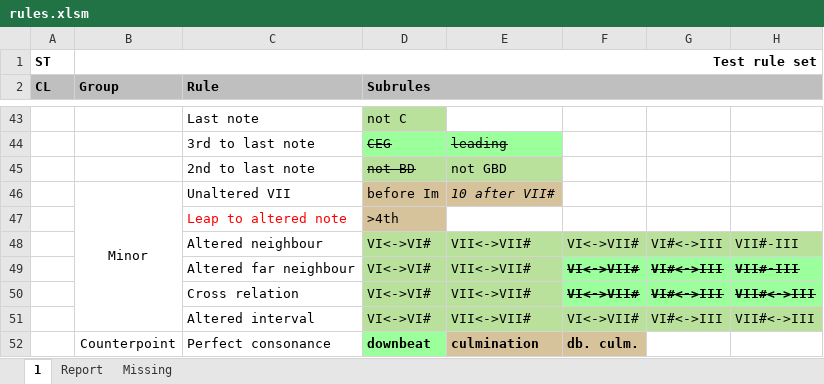
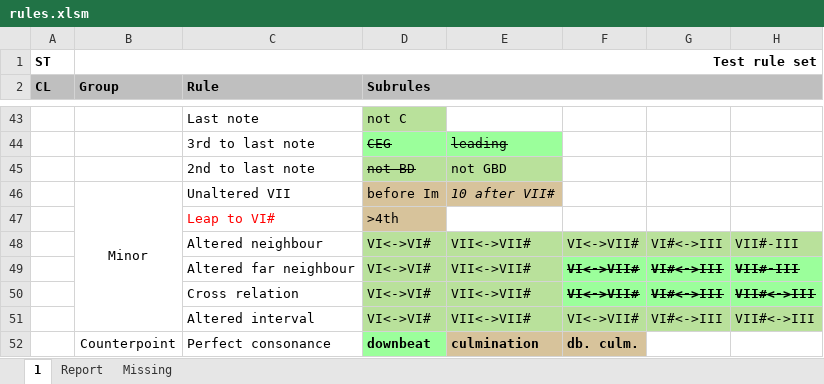
Before and after one commit to rualark/MGen, an Excel workbook: MGen/configs/GenCF1/include/rules.xlsm, sheet 1, drawn as a sheet; only a part is shown, gaps mark what is left out; values as stored, in another font and other column widths than the file's, no borders; charts and pictures not drawn; the diff names each change by its address in the sheet, - before the commit and + after, or states it on an @@ line.

Commit message:
Cf1: Avoid leaps more than 4th to F# in Am (closed #669)

```diff
--- a/MGen/configs/GenCF1/include/rules.xlsm (sheet 1)
+++ b/MGen/configs/GenCF1/include/rules.xlsm (sheet 1)
-C47 (Rule): Leap to altered note
+C47 (Rule): Leap to VI#
```
Also changed, not shown: 4 other files.
